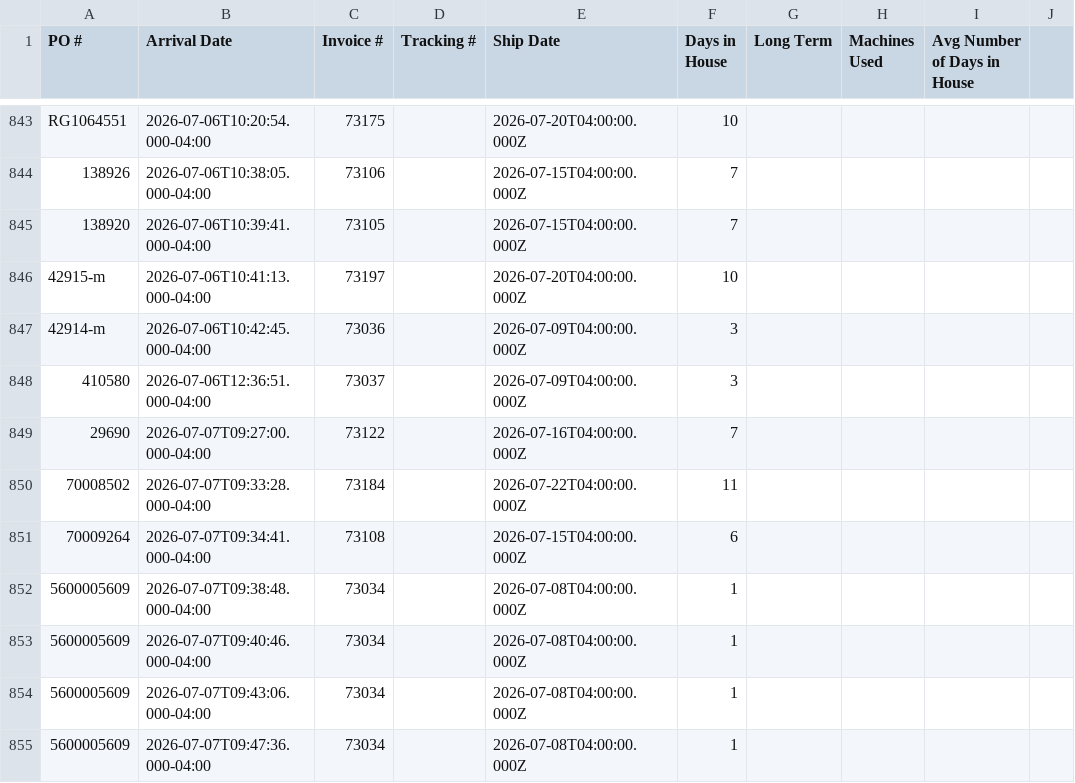
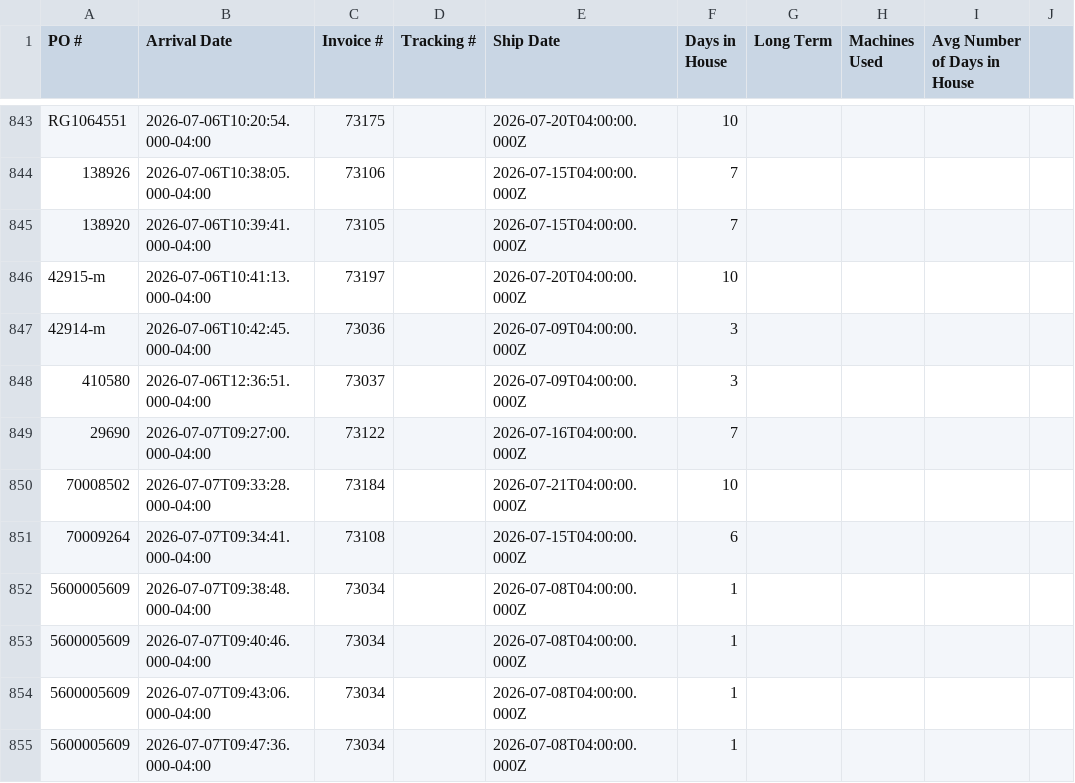
Before and after one commit to cgprecise/pic-dashboard, a CSV file: data.csv, drawn as a sheet; only a part is shown, gaps mark what is left out; the diff names each change by its address in the sheet, - before the commit and + after, or states it on an @@ line.

```diff
--- a/data.csv
+++ b/data.csv
-E850 (Ship Date): 2026-07-22T04:00:00.000Z
+E850 (Ship Date): 2026-07-21T04:00:00.000Z
-F850 (Days in House): 11
+F850 (Days in House): 10
```
